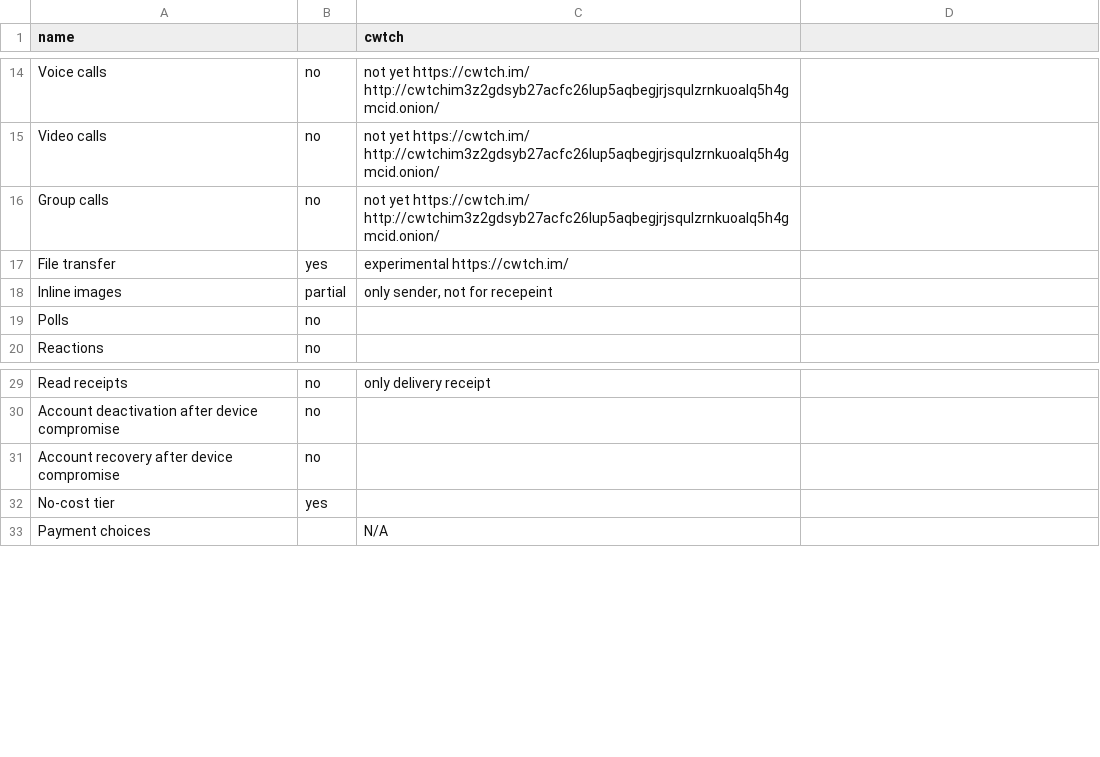
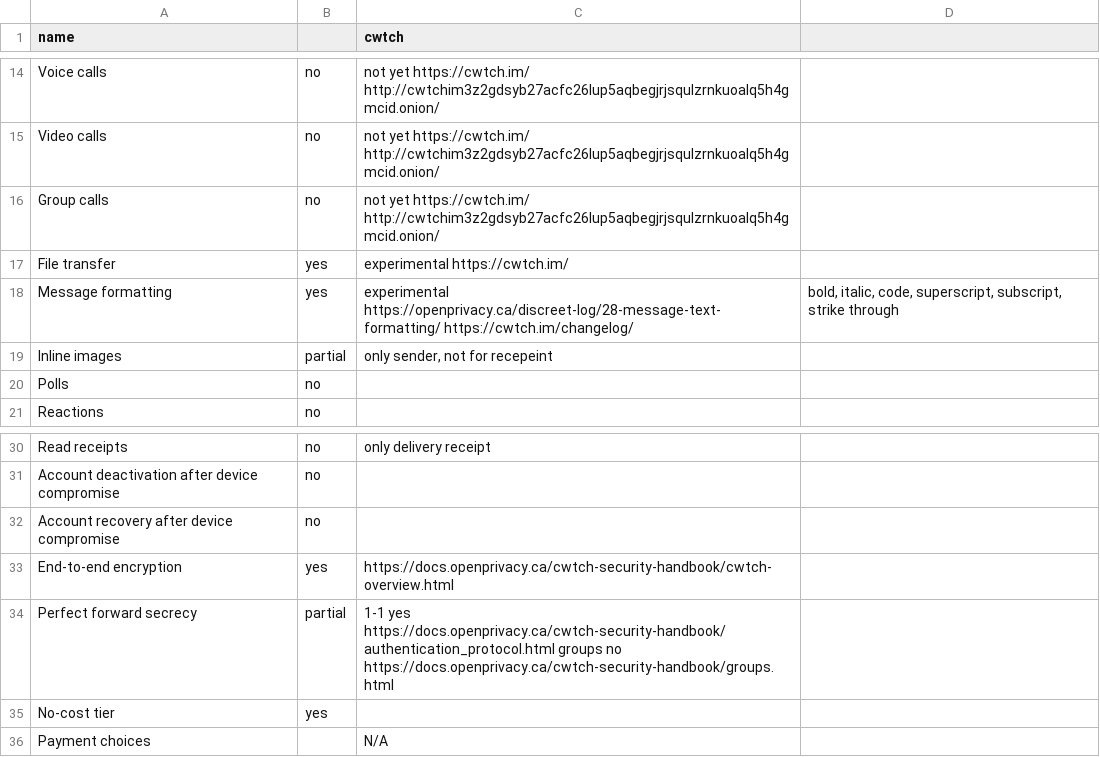
Before and after one commit to bkil/secuchart, a CSV file: data/cwtch.csv, drawn as a sheet; only a part is shown, gaps mark what is left out; the diff names each change by its address in the sheet, - before the commit and + after, or states it on an @@ line.

Commit message:
cwtch 1.7 out

```diff
--- a/data/cwtch.csv
+++ b/data/cwtch.csv
+row 18: Message formatting | yes | experimental https://openprivacy.ca/discreet-log/28-message-text-formatting/ https://cwtch.im/changelog/ | bold, italic, code, superscript, subscript, strike through
+row 33: End-to-end encryption | yes | https://docs.openprivacy.ca/cwtch-security-handbook/cwtch-overview.html
+row 34: Perfect forward secrecy | partial | 1-1 yes https://docs.openprivacy.ca/cwtch-security-handbook/authentication_protocol.html groups no https://docs.openprivacy.ca/cwtch-security-handbook/groups.html
```
